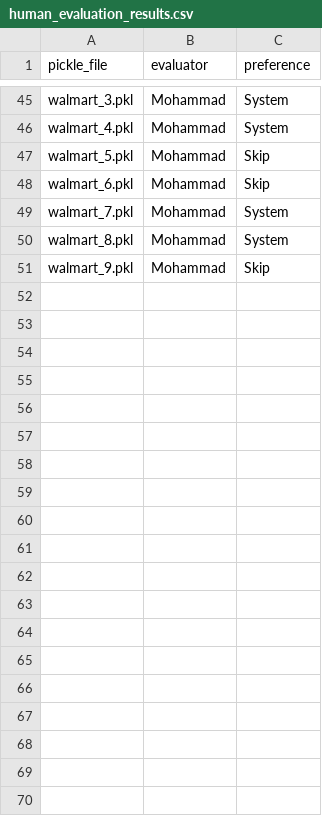
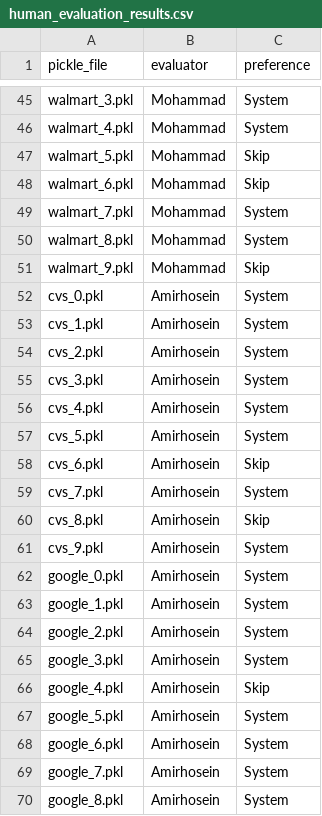
Before and after one commit to m-mahdavi/sustainability-fact-checker, a CSV file: outputs/human_evaluation_results.csv, drawn as a sheet; only a part is shown, gaps mark what is left out; the diff covers the shown part only.

Commit message:
Add files via upload
human evaluation added

```diff
--- a/outputs/human_evaluation_results.csv
+++ b/outputs/human_evaluation_results.csv
@@ -51 +51,20 @@ walmart_8.pkl,Mohammad,System
 walmart_9.pkl,Mohammad,Skip
+cvs_0.pkl,Amirhosein,System
+cvs_1.pkl,Amirhosein,System
+cvs_2.pkl,Amirhosein,System
+cvs_3.pkl,Amirhosein,System
+cvs_4.pkl,Amirhosein,System
+cvs_5.pkl,Amirhosein,System
+cvs_6.pkl,Amirhosein,Skip
+cvs_7.pkl,Amirhosein,System
+cvs_8.pkl,Amirhosein,Skip
+cvs_9.pkl,Amirhosein,System
+google_0.pkl,Amirhosein,System
+google_1.pkl,Amirhosein,System
+google_2.pkl,Amirhosein,System
+google_3.pkl,Amirhosein,System
+google_4.pkl,Amirhosein,Skip
+google_5.pkl,Amirhosein,System
+google_6.pkl,Amirhosein,System
+google_7.pkl,Amirhosein,System
+google_8.pkl,Amirhosein,System
```
Also changed, not shown: 31 added rows elsewhere in this file.
